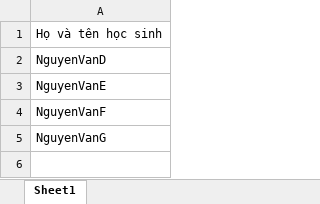
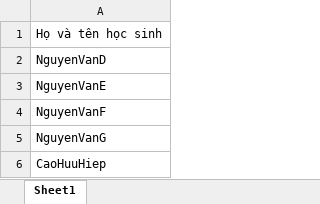
Before and after one commit to huuhiep0303/techsce, an Excel workbook: EXCEL/Danh sách điểm danh lớp 10B.xlsx, sheet Sheet1, drawn as a sheet; values as stored, in another font and other column widths than the file's, no borders; the diff names each change by its address in the sheet, - before the commit and + after, or states it on an @@ line.

```diff
--- a/EXCEL/Danh sách điểm danh lớp 10B.xlsx (sheet Sheet1)
+++ b/EXCEL/Danh sách điểm danh lớp 10B.xlsx (sheet Sheet1)
+row 6: CaoHuuHiep
```
Also changed, not shown: EXCEL/parent_phonenumbers.xlsx, 3 other files.
